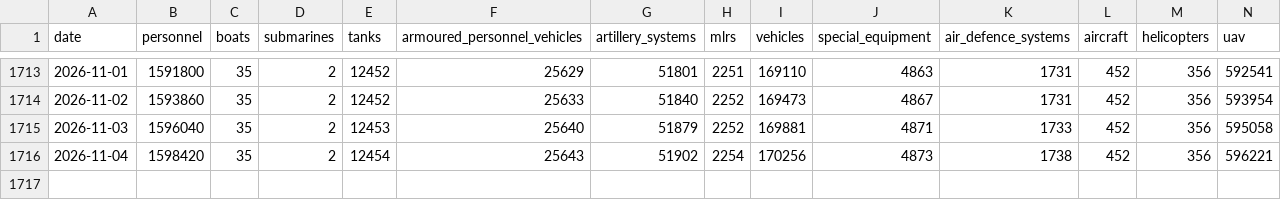
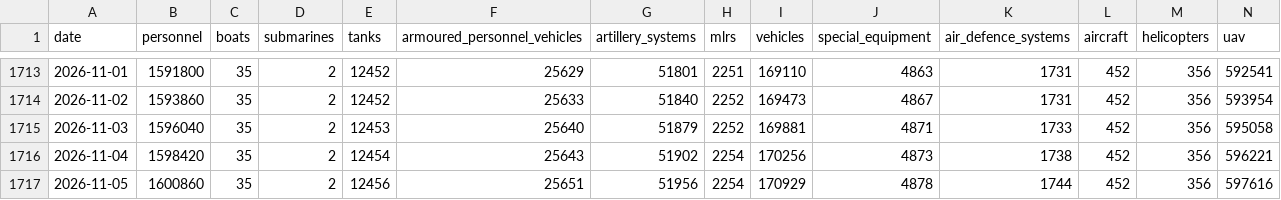
Before and after one commit to MarioJemic/russianlosses-data, a CSV file: data/v1/losses/cumulative.csv, drawn as a sheet; only a part is shown, gaps mark what is left out; rows hold the shown columns only; the diff names each change by its address in the sheet, - before the commit and + after, or states it on an @@ line.

```diff
--- a/data/v1/losses/cumulative.csv
+++ b/data/v1/losses/cumulative.csv
+row 1717: 2026-11-05 | 1600860 | 35 | 2 | 12456 | 25651 | 51956 | 2254 | 170929 | 4878 | 1744 | 452 | 356 | 597616
```
Also changed, not shown: data/v1/losses/daily.csv, data/v1/losses/summary.csv, 28 other files.
